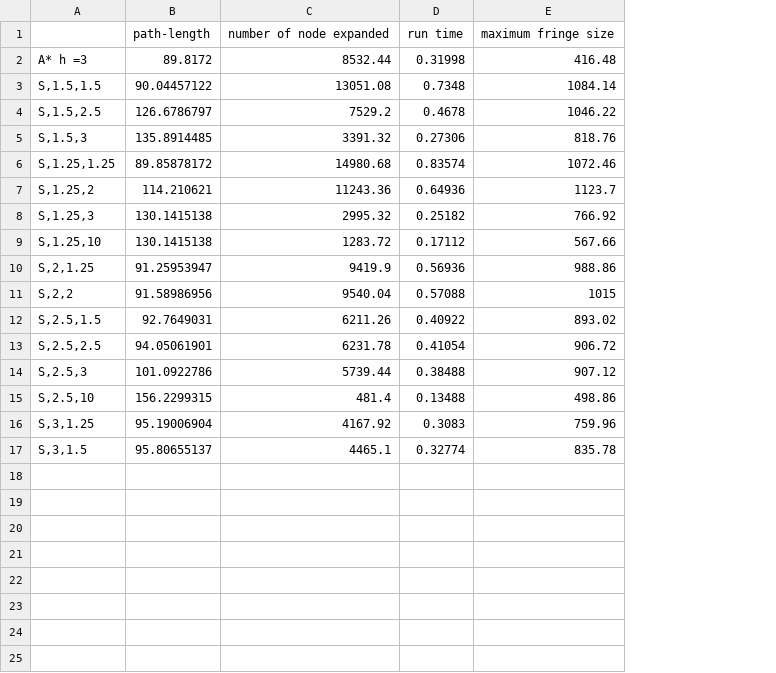
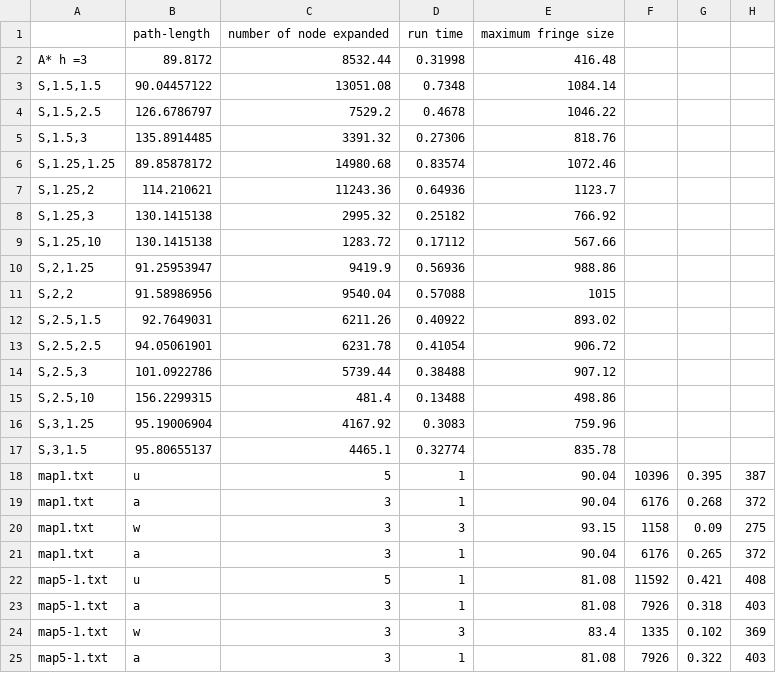
Before and after one commit to razorwu1994/BrandY-RW-3, a CSV file: src/experimental.csv, drawn as a sheet; the diff names each change by its address in the sheet, - before the commit and + after, or states it on an @@ line.

```diff
--- a/src/experimental.csv
+++ b/src/experimental.csv
+column F, empty
+column G, empty
+column H, empty
+row 18: map1.txt | u | 5 | 1 | 90.04 | 10396 | 0.395 | 387
+row 19: map1.txt | a | 3 | 1 | 90.04 | 6176 | 0.268 | 372
+row 20: map1.txt | w | 3 | 3 | 93.15 | 1158 | 0.09 | 275
+row 21: map1.txt | a | 3 | 1 | 90.04 | 6176 | 0.265 | 372
+row 22: map5-1.txt | u | 5 | 1 | 81.08 | 11592 | 0.421 | 408
+row 23: map5-1.txt | a | 3 | 1 | 81.08 | 7926 | 0.318 | 403
+row 24: map5-1.txt | w | 3 | 3 | 83.4 | 1335 | 0.102 | 369
+row 25: map5-1.txt | a | 3 | 1 | 81.08 | 7926 | 0.322 | 403
```
Also changed, not shown: 14 other files.
